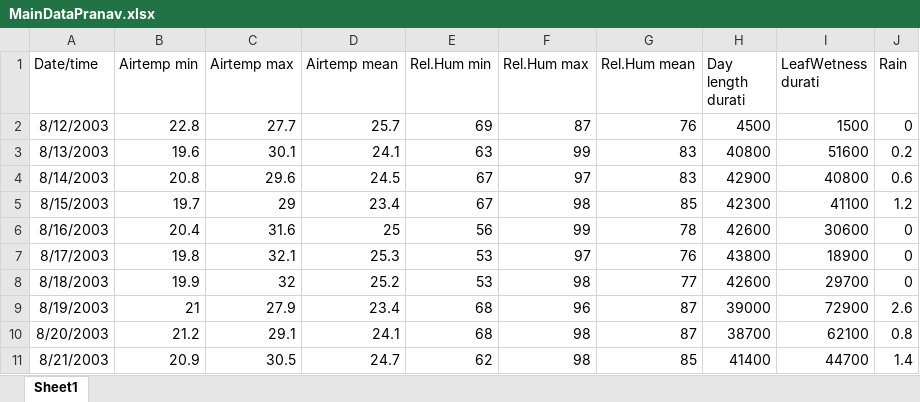
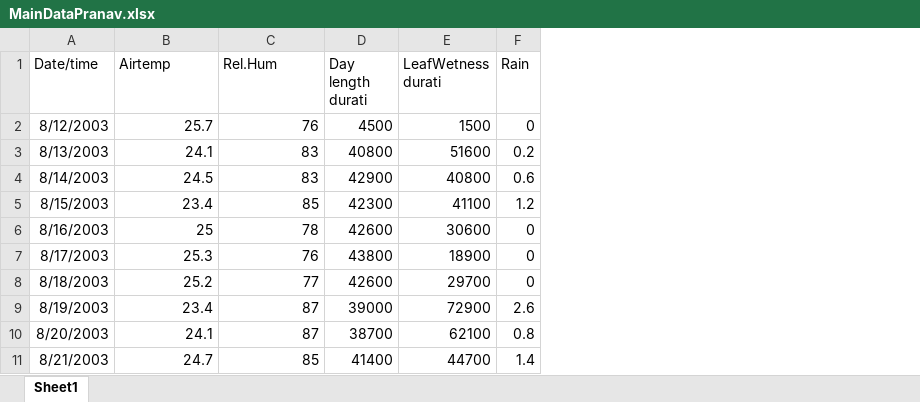
Before and after one commit to sanket2452/Climate-Change-Impact-on-Grapes, an Excel workbook: MainDataPranav.xlsx, sheet Sheet1, drawn as a sheet; only a part is shown; values as stored, in another font and other column widths than the file's, no borders; table styles not drawn; removed rows and columns are numbered as before the commit, all else as after; the diff names each change by its address in the sheet, - before the commit and + after, or states it on an @@ line.

Commit message:
Add SVM on 1 Disease

```diff
--- a/MainDataPranav.xlsx (sheet Sheet1)
+++ b/MainDataPranav.xlsx (sheet Sheet1)
-column B (Airtemp min), rows 2-11: 22.8 | 19.6 | 20.8 | 19.7 | 20.4 | 19.8 | 19.9 | 21 | 21.2 | 20.9
-column C (Airtemp max), rows 2-11: 27.7 | 30.1 | 29.6 | 29 | 31.6 | 32.1 | 32 | 27.9 | 29.1 | 30.5
-column E (Rel.Hum min), rows 2-11: 69 | 63 | 67 | 67 | 56 | 53 | 53 | 68 | 68 | 62
-column F (Rel.Hum max), rows 2-11: 87 | 99 | 97 | 98 | 99 | 97 | 98 | 96 | 98 | 98
-B1: Airtemp mean
+B1: Airtemp
-C1: Rel.Hum mean
+C1: Rel.Hum
```
Also changed, not shown: formulas that keep their value, 6 other files.
